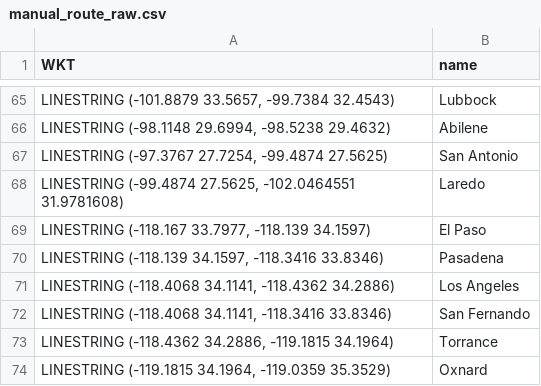
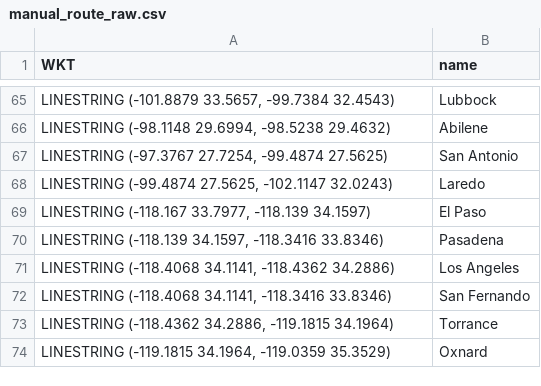
Before and after one commit to aanddrew/areacodes, a CSV file: manual_route_raw.csv, drawn as a sheet; only a part is shown, gaps mark what is left out.

Commit message:
Fix midland texas in manual_route_raw

```diff
--- a/manual_route_raw.csv
+++ b/manual_route_raw.csv
@@ -67,3 +67,3 @@ WKT,name
 "LINESTRING (-97.3767 27.7254, -99.4874 27.5625)",San Antonio
-"LINESTRING (-99.4874 27.5625, -102.0464551 31.9781608)",Laredo
+"LINESTRING (-99.4874 27.5625, -102.1147 32.0243)",Laredo
 "LINESTRING (-118.167 33.7977, -118.139 34.1597)",El Paso
```
Also changed, not shown: 1 other file.
